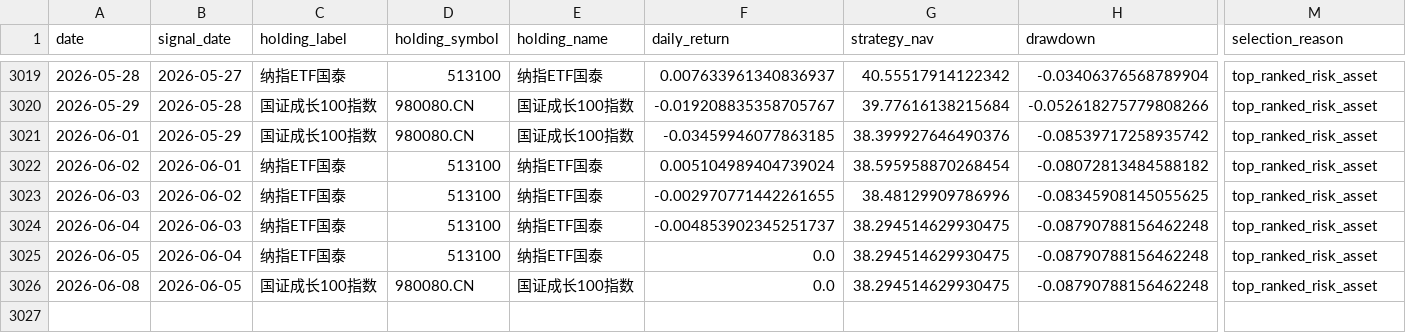
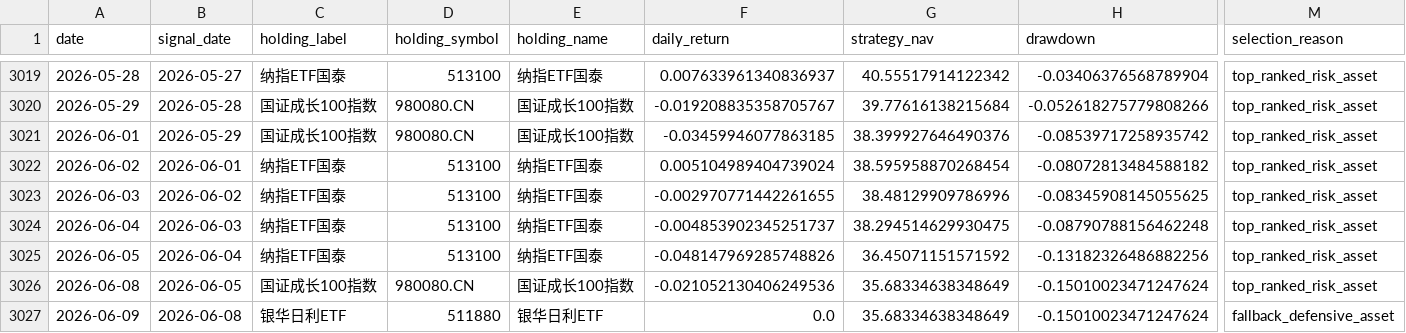
Before and after one commit to fadecat/monitor_drawdown, a CSV file: data_state/etf_rotation_v2_email/latest/backtest/daily_positions.csv, drawn as a sheet; only a part is shown, gaps mark what is left out; rows hold the shown columns only; the diff names each change by its address in the sheet, - before the commit and + after, or states it on an @@ line.

```diff
--- a/data_state/etf_rotation_v2_email/latest/backtest/daily_positions.csv
+++ b/data_state/etf_rotation_v2_email/latest/backtest/daily_positions.csv
-F3025 (daily_return): 0.0
+F3025 (daily_return): -0.048147969285748826
-G3025 (strategy_nav): 38.294514629930475
+G3025 (strategy_nav): 36.45071151571592
-H3025 (drawdown): -0.08790788156462248
+H3025 (drawdown): -0.13182326486882256
-F3026 (daily_return): 0.0
+F3026 (daily_return): -0.021052130406249536
-G3026 (strategy_nav): 38.294514629930475
+G3026 (strategy_nav): 35.68334638348649
-H3026 (drawdown): -0.08790788156462248
+H3026 (drawdown): -0.15010023471247624
+row 3027: 2026-06-09 | 2026-06-08 | 银华日利ETF | 511880 | 银华日利ETF | 0.0 | 35.68334638348649 | -0.15010023471247624 | fallback_defensive_asset
```
Also changed, not shown: data_state/etf_rotation_v2_email/latest/backtest/holding_periods.csv, data_state/etf_rotation_v2_email/latest/backtest/symbol_contributions.csv, 22 other files.
